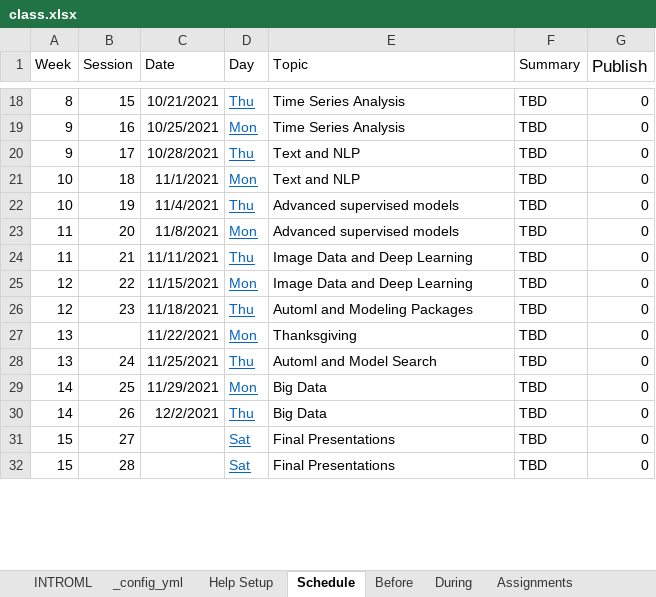
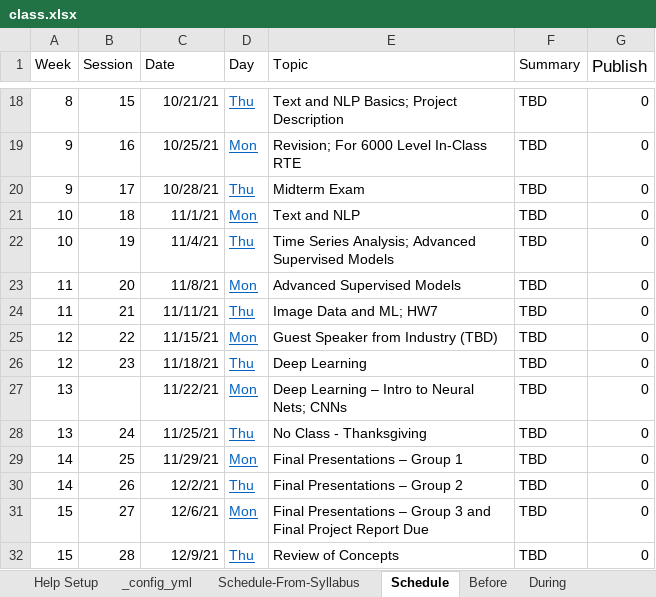
Before and after one commit to rpi-techfundamentals/website_fall_2021, an Excel workbook: config/class.xlsx, sheet Schedule, drawn as a sheet; only a part is shown, gaps mark what is left out; values as stored, in another font and other column widths than the file's, no borders; charts and pictures not drawn; the diff covers the shown part only; the diff names each change by its address in the sheet, - before the commit and + after, or states it on an @@ line.

```diff
--- a/config/class.xlsx (sheet Schedule)
+++ b/config/class.xlsx (sheet Schedule)
-sheet tab: INTROML
+sheet tab: Schedule-From-Syllabus
@@ sheet tab order changed: Help Setup | _config_yml | Schedule-From-Syllabus | Schedule | Before | During @@
-C18 (Date): 10/21/2021
+C18 (Date): 10/21/21
-E18 (Topic): Time Series Analysis
+E18 (Topic): Text and NLP Basics; Project Description
-C19 (Date): 10/25/2021
+C19 (Date): 10/25/21
-E19 (Topic): Time Series Analysis
+E19 (Topic): Revision; For 6000 Level In-Class RTE
-C20 (Date): 10/28/2021
+C20 (Date): 10/28/21
-E20 (Topic): Text and NLP
+E20 (Topic): Midterm Exam
-C21 (Date): 11/1/2021
+C21 (Date): 11/1/21
-C22 (Date): 11/4/2021
+C22 (Date): 11/4/21
-E22 (Topic): Advanced supervised models
+E22 (Topic): Time Series Analysis; Advanced Supervised Models
-C23 (Date): 11/8/2021
+C23 (Date): 11/8/21
-E23 (Topic): Advanced supervised models
+E23 (Topic): Advanced Supervised Models
-C24 (Date): 11/11/2021
+C24 (Date): 11/11/21
-E24 (Topic): Image Data and Deep Learning
+E24 (Topic): Image Data and ML; HW7
-C25 (Date): 11/15/2021
+C25 (Date): 11/15/21
-E25 (Topic): Image Data and Deep Learning
+E25 (Topic): Guest Speaker from Industry (TBD)
-C26 (Date): 11/18/2021
+C26 (Date): 11/18/21
-E26 (Topic): Automl and Modeling Packages
+E26 (Topic): Deep Learning
-C27 (Date): 11/22/2021
+C27 (Date): 11/22/21
-E27 (Topic): Thanksgiving
+E27 (Topic): Deep Learning – Intro to Neural Nets; CNNs
-C28 (Date): 11/25/2021
+C28 (Date): 11/25/21
-E28 (Topic): Automl and Model Search
+E28 (Topic): No Class - Thanksgiving
-C29 (Date): 11/29/2021
+C29 (Date): 11/29/21
-E29 (Topic): Big Data
+E29 (Topic): Final Presentations – Group 1
-C30 (Date): 12/2/2021
+C30 (Date): 12/2/21
-E30 (Topic): Big Data
+E30 (Topic): Final Presentations – Group 2
-C31 (Date): (empty)
+C31 (Date): 12/6/21
-D31 (Day): Sat
+D31 (Day): Mon
-E31 (Topic): Final Presentations
+E31 (Topic): Final Presentations – Group 3 and Final Project Report Due
-C32 (Date): (empty)
+C32 (Date): 12/9/21
-D32 (Day): Sat
+D32 (Day): Thu
-E32 (Topic): Final Presentations
+E32 (Topic): Review of Concepts
```
Also changed, not shown: 1 added row, 1 removed row, 33 edited cells and cell formats elsewhere in this sheet, sheet During, sheet _config_yml, charts or pictures, 4 other files.
